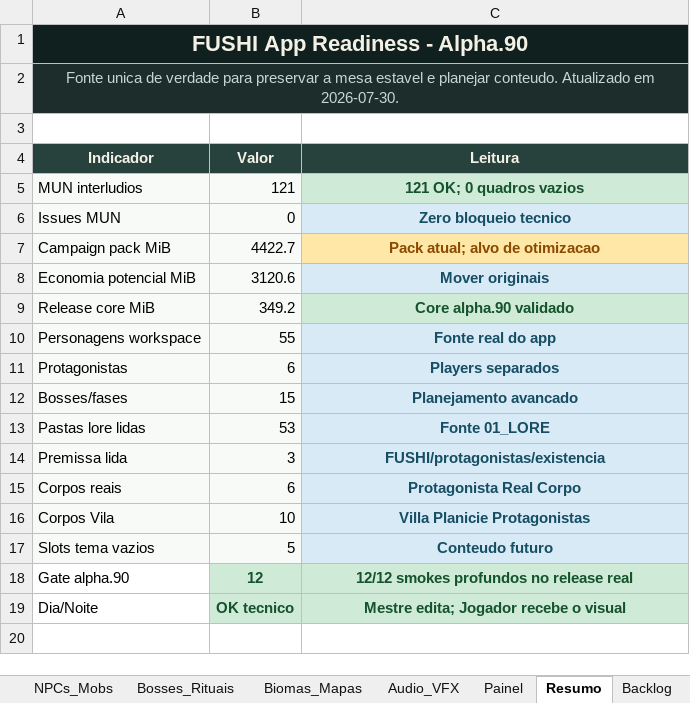
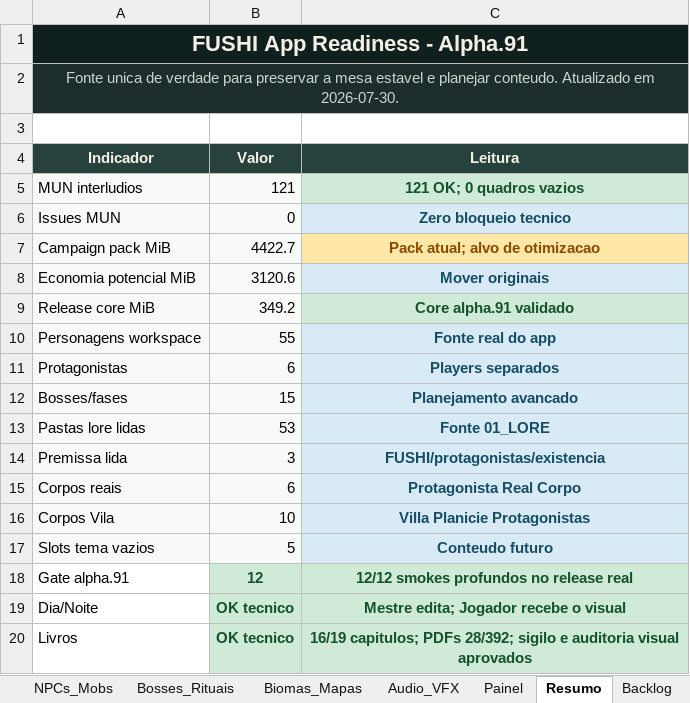
Before and after one commit to Radiak150/RPG-FUSHI, an Excel workbook: 06_TOOLS/fushi-tabletop/docs/planejamento/FUSHI_App_Readiness_Alpha84.xlsx, sheet Resumo, drawn as a sheet; values as stored, in another font and other column widths than the file's, no borders; table styles not drawn; the diff names each change by its address in the sheet, - before the commit and + after, or states it on an @@ line.

Commit message:
chore: close alpha91 rulebook refresh

```diff
--- a/06_TOOLS/fushi-tabletop/docs/planejamento/FUSHI_App_Readiness_Alpha84.xlsx (sheet Resumo)
+++ b/06_TOOLS/fushi-tabletop/docs/planejamento/FUSHI_App_Readiness_Alpha84.xlsx (sheet Resumo)
-A1 (Indicador): FUSHI App Readiness - Alpha.90
+A1 (Indicador): FUSHI App Readiness - Alpha.91
-C9 (Leitura): Core alpha.90 validado
+C9 (Leitura): Core alpha.91 validado
-A18 (Indicador): Gate alpha.90
+A18 (Indicador): Gate alpha.91
+row 20: Livros | OK tecnico | 16/19 capitulos; PDFs 28/392; sigilo e auditoria visual aprovados
```
Also changed, not shown: sheet Checklist_Teste, sheet App_Base, sheet Controle, 12 other files.
